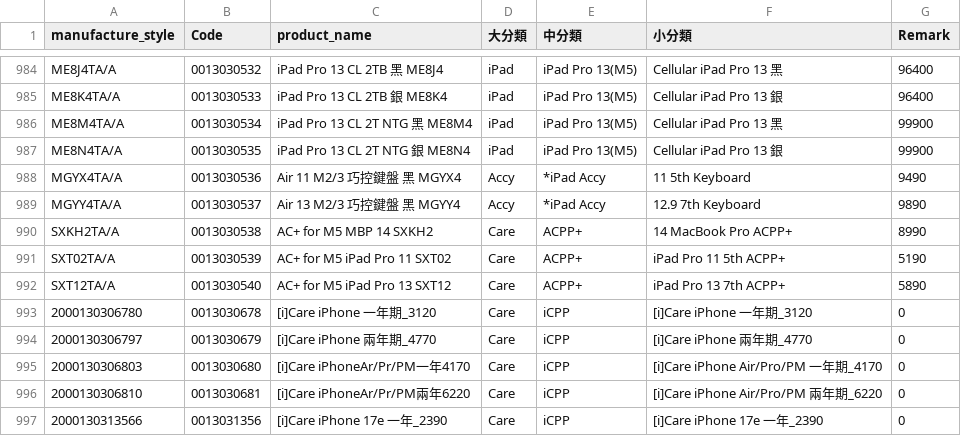
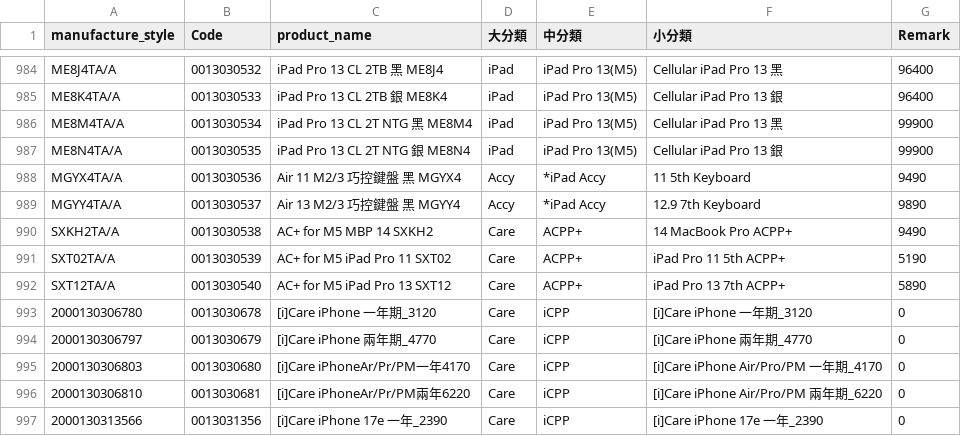
Before and after one commit to moriochang/model, a CSV file: data.csv, drawn as a sheet; only a part is shown, gaps mark what is left out.

Commit message:
Update data.csv

```diff
--- a/data.csv
+++ b/data.csv
@@ -989,3 +989,3 @@ MGYX4TA/A,0013030536,Air 11 M2/3 巧控鍵盤 黑 MGYX4,Accy,*iPad Accy,11 5th K
 MGYY4TA/A,0013030537,Air 13 M2/3 巧控鍵盤 黑 MGYY4,Accy,*iPad Accy,12.9 7th Keyboard,9890
-SXKH2TA/A,0013030538,AC+ for M5 MBP 14 SXKH2,Care,ACPP+,14 MacBook Pro ACPP+,8990
+SXKH2TA/A,0013030538,AC+ for M5 MBP 14 SXKH2,Care,ACPP+,14 MacBook Pro ACPP+,9490
 SXT02TA/A,0013030539,AC+ for M5 iPad Pro 11 SXT02,Care,ACPP+,iPad Pro 11 5th ACPP+,5190
```
